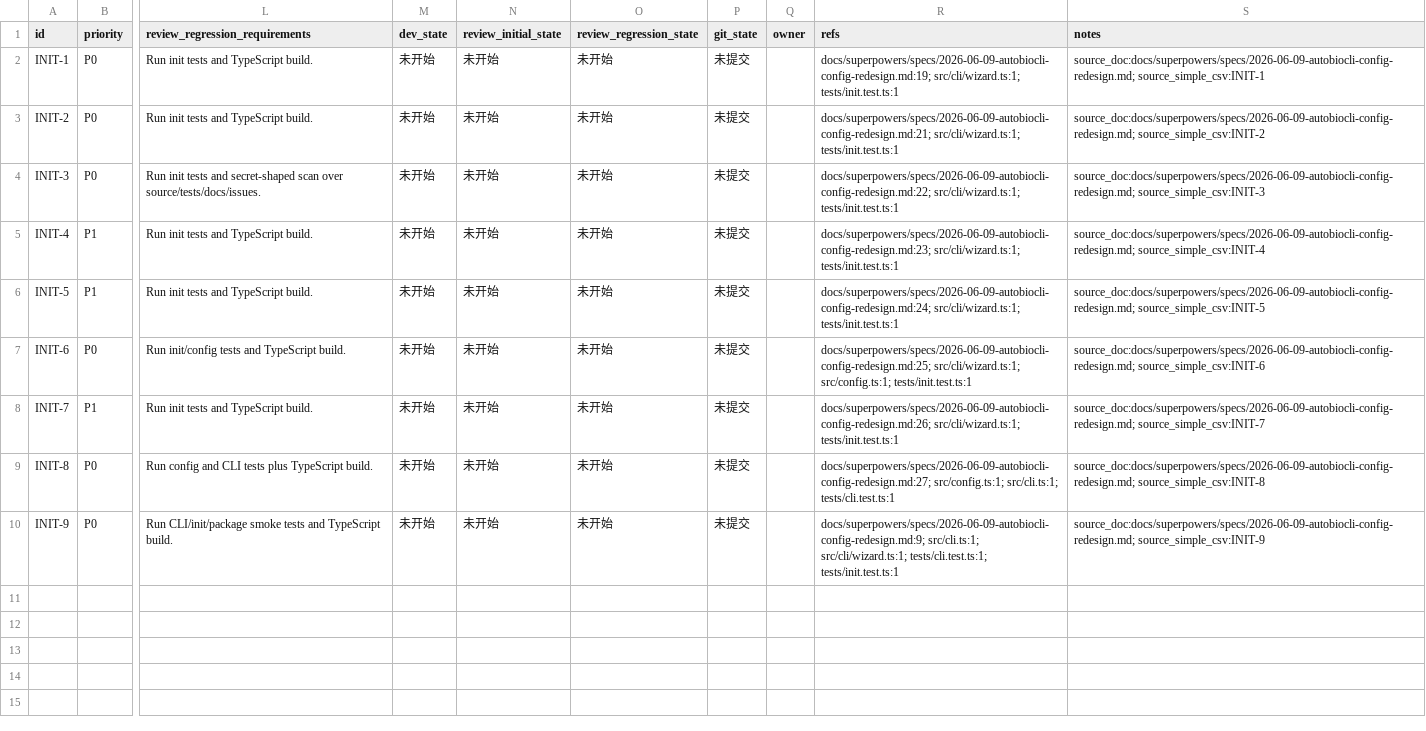
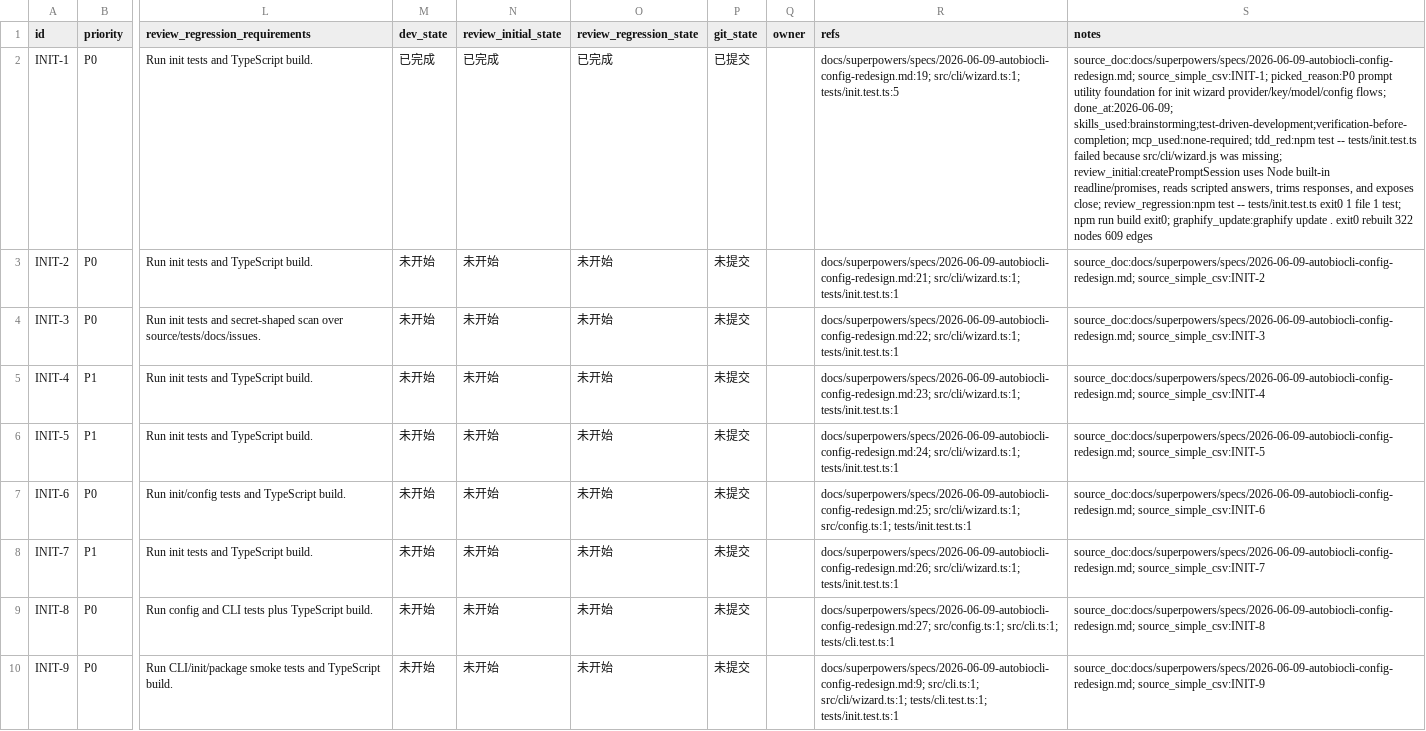
Before and after one commit to CBx-2023/AutoBiology, a CSV file: issues/20260609-autobiocli-config-redesign-init.csv, drawn as a sheet; only a part is shown, gaps mark what is left out; the diff names each change by its address in the sheet, - before the commit and + after, or states it on an @@ line.

Commit message:
🧙 feat(init): add prompt session utility
Why:
The init wizard needs a small, testable readline wrapper before provider, key, model, and config-write prompts can be added.

Why this works:
createPromptSession uses Node built-in readline/promises, supports injectable input/output streams for tests, trims answers, and exposes close() so command flows can clean up the interface.

Verification:
- npm test -- tests/init.test.ts exited 0: 1 file, 1 test.
- npm run build exited 0.
- graphify update . exited 0: rebuilt 322 nodes and 609 edges.
- Secret-shaped key scan over staged wizard/test/CSV files returned no matches.

Remaining:
Provider selection, key redaction, model/timeout/base URL prompts, config writing, connectivity check, CLI init wiring, config show, docs, and full verification remain in later CSV rows.

```diff
--- a/issues/20260609-autobiocli-config-redesign-init.csv
+++ b/issues/20260609-autobiocli-config-redesign-init.csv
-M2 (dev_state): 未开始
+M2 (dev_state): 已完成
-N2 (review_initial_state): 未开始
+N2 (review_initial_state): 已完成
-O2 (review_regression_state): 未开始
+O2 (review_regression_state): 已完成
-P2 (git_state): 未提交
+P2 (git_state): 已提交
-R2 (refs): docs/superpowers/specs/2026-06-09-autobiocli-config-redesign.md:19; src/cli/wizard.ts:1; tests/init.test.ts:1
+R2 (refs): docs/superpowers/specs/2026-06-09-autobiocli-config-redesign.md:19; src/cli/wizard.ts:1; tests/init.test.ts:5
-S2 (notes): source_doc:docs/superpowers/specs/2026-06-09-autobiocli-config-redesign.md; source_simple_csv:INIT-1
+S2 (notes): source_doc:docs/superpowers/specs/2026-06-09-autobiocli-config-redesign.md; source_simple_csv:INIT-1; picked_reason:P0 prompt utility foundation for init wizard provider/key/model/config flows; done_at:2026-06-09; skills_used:brainstorming;test-driven-development;verification-before-completion; mcp_used:none-required; tdd_red:npm test -- tests/init.test.ts failed because src/cli/wizard.js was missing; review_initial:createPromptSession uses Node built-in readline/promises, reads scripted answers, trims responses, and exposes close; review_regression:npm test -- tests/init.test.ts exit0 1 file 1 test; npm run build exit0; graphify_update:graphify update . exit0 rebuilt 322 nodes 609 edges
```
Also changed, not shown: 2 other files.
